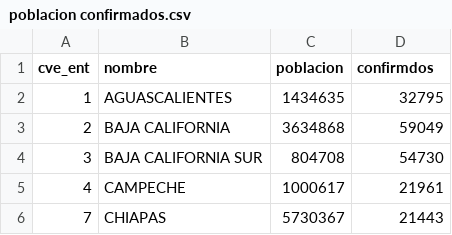
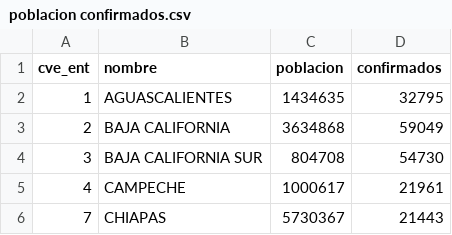
Before and after one commit to rpizarrog/Analisis-Inteligente-de-datos, a CSV file: datos/poblacion confirmados.csv, drawn as a sheet; only a part is shown.

Commit message:
Update poblacion confirmados.csv

```diff
--- a/datos/poblacion confirmados.csv
+++ b/datos/poblacion confirmados.csv
@@ -1,2 +1,2 @@
-cve_ent,nombre,poblacion,confirmdos
+cve_ent,nombre,poblacion,confirmados
 1,AGUASCALIENTES,1434635,32795
```
